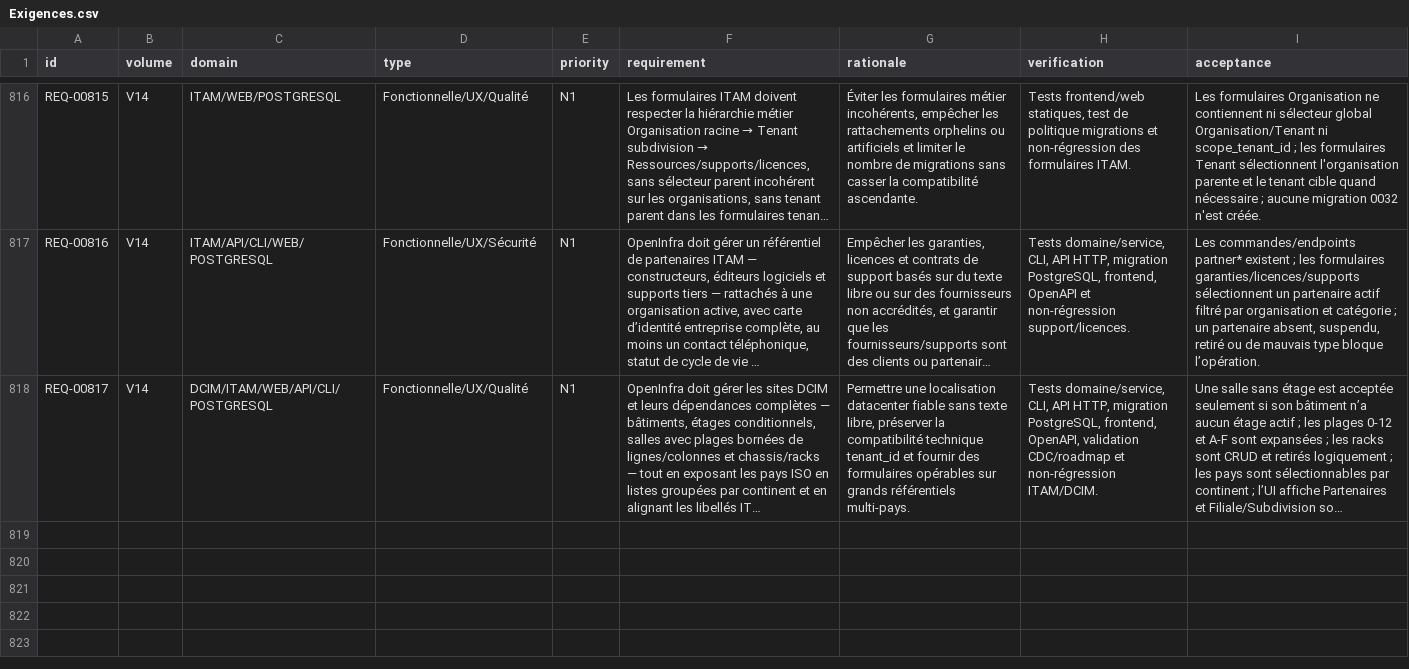
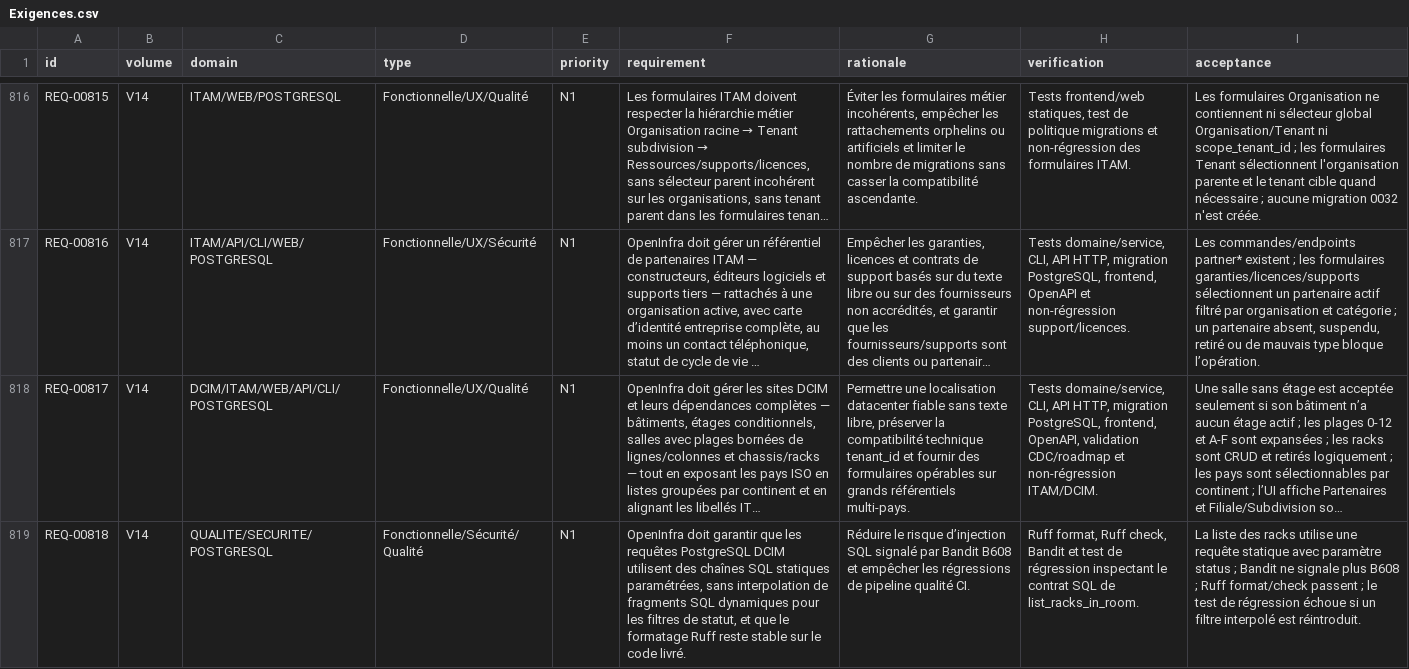
Before and after one commit to irivengroup/openinfra, a CSV file: docs/specifications/OpenInfra-CDC-SFG-STG-v4.8.1/11-Matrices/Exigences.csv, drawn as a sheet; only a part is shown, gaps mark what is left out; long unchanged cells end in …; the diff names each change by its address in the sheet, - before the commit and + after, or states it on an @@ line.

Commit message:
Livraison OpenInfra Python POO v0.29.77

```diff
--- a/docs/specifications/OpenInfra-CDC-SFG-STG-v4.8.1/11-Matrices/Exigences.csv
+++ b/docs/specifications/OpenInfra-CDC-SFG-STG-v4.8.1/11-Matrices/Exigences.csv
+row 819: REQ-00818 | V14 | QUALITE/SECURITE/POSTGRESQL | Fonctionnelle/Sécurité/Qualité | N1 | OpenInfra doit garantir que les requêtes PostgreSQL DCIM utilisent des chaînes SQL statiques paramétrées, sans interpolation de fragments SQL dynamiques pour les filtres de statut, et que le formatage Ruff reste stable sur le code livré. | Réduire le risque d’injection SQL signalé par Bandit B608 et empêcher les régressions de pipeline qualité CI. | Ruff format, Ruff check, Bandit et test de régression inspectant le contrat SQL de list_racks_in_room. | La liste des racks utilise une requête statique avec paramètre status ; Bandit ne signale plus B608 ; Ruff format/check passent ; le test de régression échoue si un filtre interpolé est réintroduit.
```
Also changed, not shown: docs/specifications/OpenInfra-CDC-SFG-STG-v4.8.1/11-Matrices/Tests.csv, docs/specifications/OpenInfra-CDC-SFG-STG-v4.8.1/11-Matrices/Traceabilite.csv, 35 other files.
